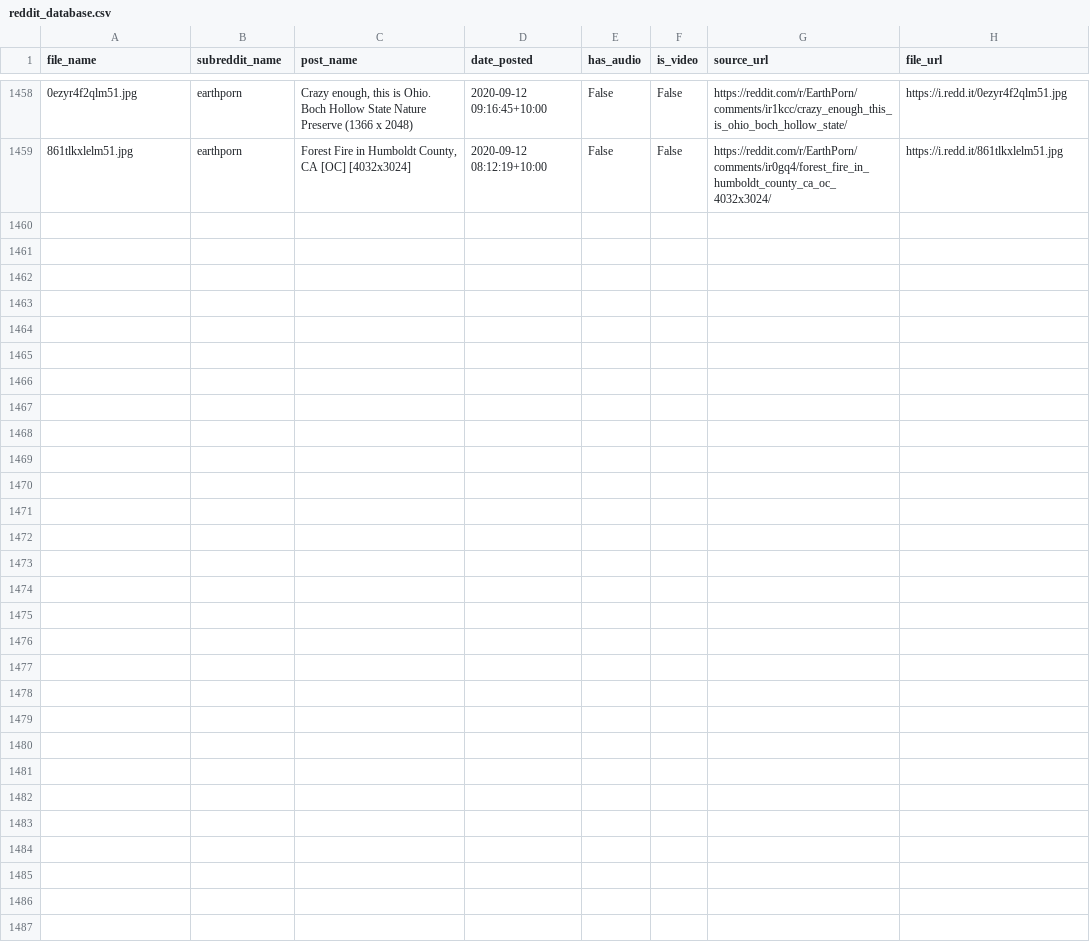
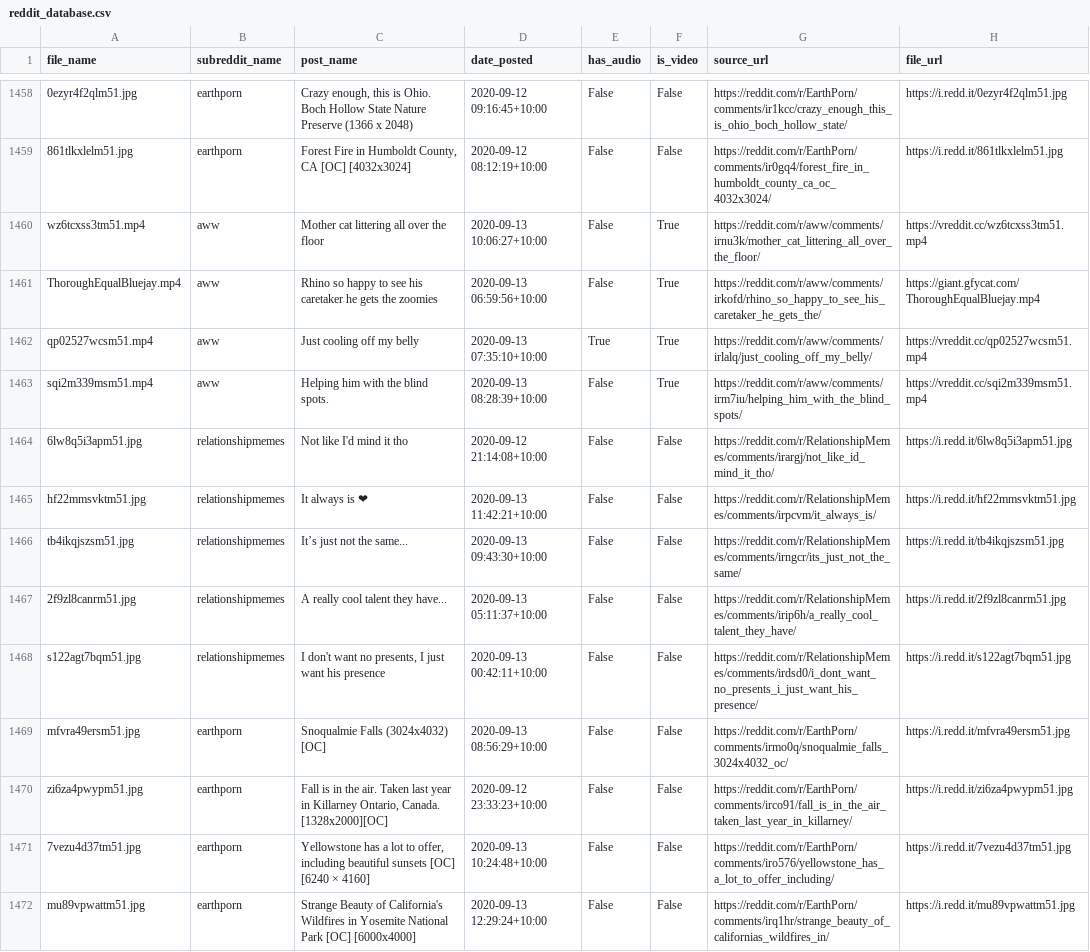
Before and after one commit to atindersanghera/atindersanghera.github.io, a CSV file: assets/images/scrape_file_collection/reddit_database.csv, drawn as a sheet; only a part is shown, gaps mark what is left out; the diff names each change by its address in the sheet, - before the commit and + after, or states it on an @@ line.

Commit message:
maps and image update:  Sun 13/09 - 14:19

```diff
--- a/assets/images/scrape_file_collection/reddit_database.csv
+++ b/assets/images/scrape_file_collection/reddit_database.csv
+row 1460: wz6tcxss3tm51.mp4 | aww | Mother cat littering all over the floor | 2020-09-13 10:06:27+10:00 | False | True | https://reddit.com/r/aww/comments/irnu3k/mother_cat_littering_all_over_the_floor/ | https://vreddit.cc/wz6tcxss3tm51.mp4
+row 1461: ThoroughEqualBluejay.mp4 | aww | Rhino so happy to see his caretaker he gets the zoomies | 2020-09-13 06:59:56+10:00 | False | True | https://reddit.com/r/aww/comments/irkofd/rhino_so_happy_to_see_his_caretaker_he_gets_the/ | https://giant.gfycat.com/ThoroughEqualBluejay.mp4
+row 1462: qp02527wcsm51.mp4 | aww | Just cooling off my belly | 2020-09-13 07:35:10+10:00 | True | True | https://reddit.com/r/aww/comments/irlalq/just_cooling_off_my_belly/ | https://vreddit.cc/qp02527wcsm51.mp4
+row 1463: sqi2m339msm51.mp4 | aww | Helping him with the blind spots. | 2020-09-13 08:28:39+10:00 | False | True | https://reddit.com/r/aww/comments/irm7iu/helping_him_with_the_blind_spots/ | https://vreddit.cc/sqi2m339msm51.mp4
+row 1464: 6lw8q5i3apm51.jpg | relationshipmemes | Not like I'd mind it tho | 2020-09-12 21:14:08+10:00 | False | False | https://reddit.com/r/RelationshipMemes/comments/irargj/not_like_id_mind_it_tho/ | https://i.redd.it/6lw8q5i3apm51.jpg
+row 1465: hf22mmsvktm51.jpg | relationshipmemes | It always is ❤ | 2020-09-13 11:42:21+10:00 | False | False | https://reddit.com/r/RelationshipMemes/comments/irpcvm/it_always_is/ | https://i.redd.it/hf22mmsvktm51.jpg
+row 1466: tb4ikqjszsm51.jpg | relationshipmemes | It’s just not the same... | 2020-09-13 09:43:30+10:00 | False | False | https://reddit.com/r/RelationshipMemes/comments/irngcr/its_just_not_the_same/ | https://i.redd.it/tb4ikqjszsm51.jpg
+row 1467: 2f9zl8canrm51.jpg | relationshipmemes | A really cool talent they have... | 2020-09-13 05:11:37+10:00 | False | False | https://reddit.com/r/RelationshipMemes/comments/irip6h/a_really_cool_talent_they_have/ | https://i.redd.it/2f9zl8canrm51.jpg
+row 1468: s122agt7bqm51.jpg | relationshipmemes | I don't want no presents, I just want his presence | 2020-09-13 00:42:11+10:00 | False | False | https://reddit.com/r/RelationshipMemes/comments/irdsd0/i_dont_want_no_presents_i_just_want_his_presence/ | https://i.redd.it/s122agt7bqm51.jpg
+row 1469: mfvra49ersm51.jpg | earthporn | Snoqualmie Falls (3024x4032) [OC] | 2020-09-13 08:56:29+10:00 | False | False | https://reddit.com/r/EarthPorn/comments/irmo0q/snoqualmie_falls_3024x4032_oc/ | https://i.redd.it/mfvra49ersm51.jpg
+row 1470: zi6za4pwypm51.jpg | earthporn | Fall is in the air. Taken last year in Killarney Ontario, Canada. [1328x2000][OC] | 2020-09-12 23:33:23+10:00 | False | False | https://reddit.com/r/EarthPorn/comments/irco91/fall_is_in_the_air_taken_last_year_in_killarney/ | https://i.redd.it/zi6za4pwypm51.jpg
+row 1471: 7vezu4d37tm51.jpg | earthporn | Yellowstone has a lot to offer, including beautiful sunsets [OC] [6240 × 4160] | 2020-09-13 10:24:48+10:00 | False | False | https://reddit.com/r/EarthPorn/comments/iro576/yellowstone_has_a_lot_to_offer_including/ | https://i.redd.it/7vezu4d37tm51.jpg
+row 1472: mu89vpwattm51.jpg | earthporn | Strange Beauty of California's Wildfires in Yosemite National Park [OC] [6000x4000] | 2020-09-13 12:29:24+10:00 | False | False | https://reddit.com/r/EarthPorn/comments/irq1hr/strange_beauty_of_californias_wildfires_in/ | https://i.redd.it/mu89vpwattm51.jpg
```
Also changed, not shown: 8 other files.
